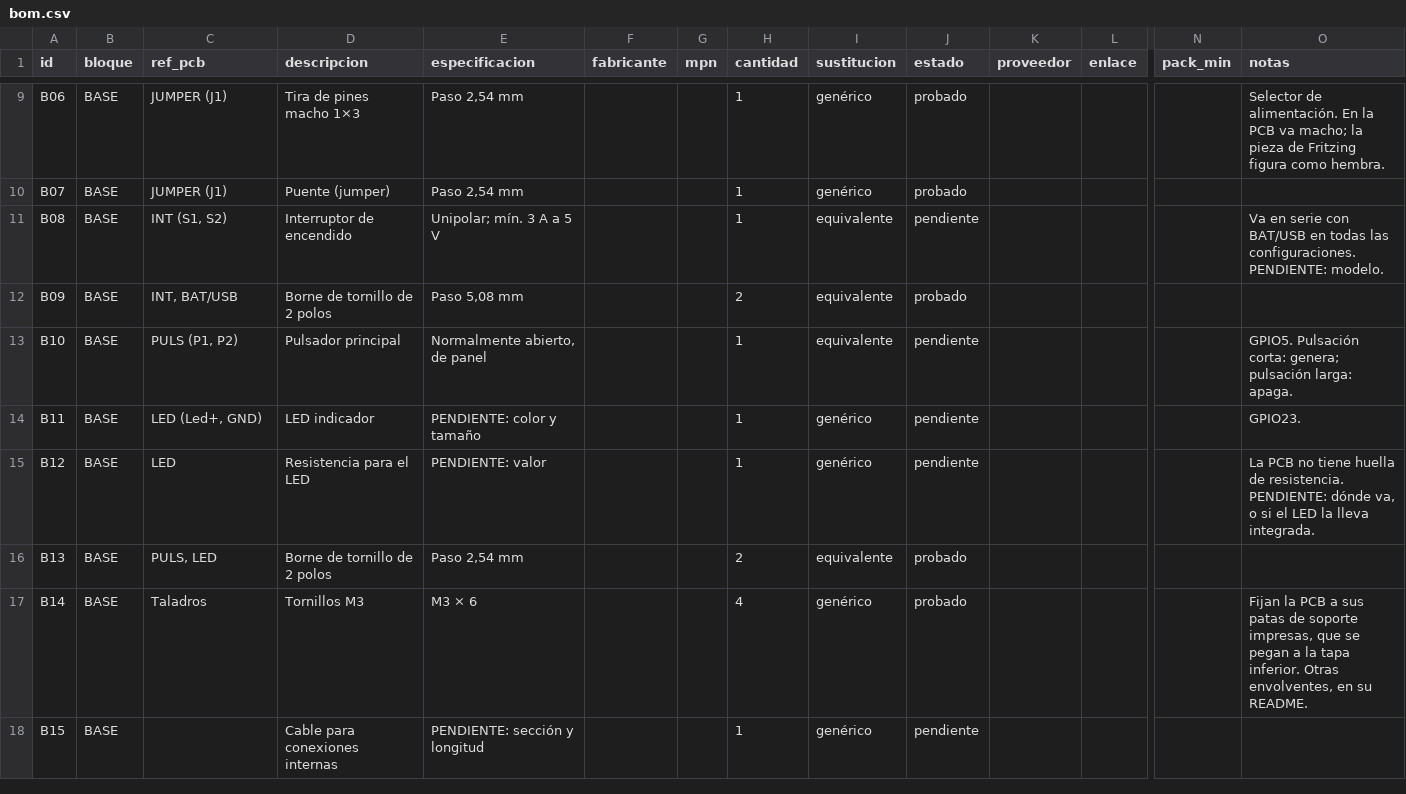
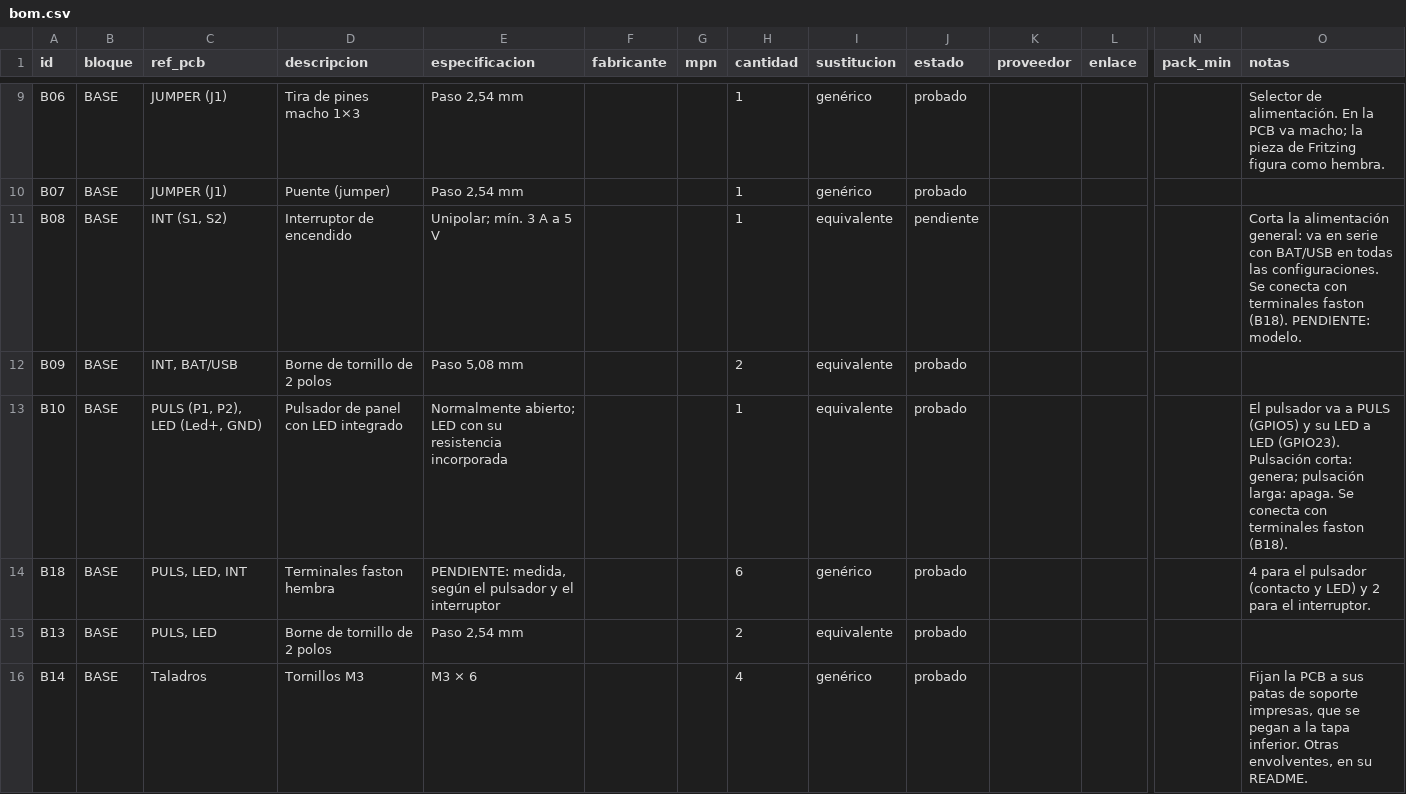
Before and after one commit to Atrapavientos/storymaker, a CSV file: hardware/bom/bom.csv, drawn as a sheet; only a part is shown, gaps mark what is left out; the shorter side is filled out with more unchanged rows; removed rows and columns are numbered as before the commit, all else as after; rows hold the shown columns only; the diff names each change by its address in the sheet, - before the commit and + after, or states it on an @@ line.

```diff
--- a/hardware/bom/bom.csv
+++ b/hardware/bom/bom.csv
-O11 (notas): Va en serie con BAT/USB en todas las configuraciones. PENDIENTE: modelo.
+O11 (notas): Corta la alimentación general: va en serie con BAT/USB en todas las configuraciones. Se conecta con terminales faston (B18). PENDIENTE: modelo.
-C13 (ref_pcb): PULS (P1, P2)
+C13 (ref_pcb): PULS (P1, P2), LED (Led+, GND)
-D13 (descripcion): Pulsador principal
+D13 (descripcion): Pulsador de panel con LED integrado
-E13 (especificacion): Normalmente abierto, de panel
+E13 (especificacion): Normalmente abierto; LED con su resistencia incorporada
-J13 (estado): pendiente
+J13 (estado): probado
-O13 (notas): GPIO5. Pulsación corta: genera; pulsación larga: apaga.
+O13 (notas): El pulsador va a PULS (GPIO5) y su LED a LED (GPIO23). Pulsación corta: genera; pulsación larga: apaga. Se conecta con terminales faston (B18).
-row 14: B11 | BASE | LED (Led+, GND) | LED indicador | PENDIENTE: color y tamaño |  |  | 1 | genérico | pendiente |  |  |  | GPIO23.
-row 15: B12 | BASE | LED | Resistencia para el LED | PENDIENTE: valor |  |  | 1 | genérico | pendiente |  |  |  | La PCB no tiene huella de resistencia. PENDIENTE: dónde va, o si el LED la lleva integrada.
+row 14: B18 | BASE | PULS, LED, INT | Terminales faston hembra | PENDIENTE: medida, según el pulsador y el interruptor |  |  | 6 | genérico | probado |  |  |  | 4 para el pulsador (contacto y LED) y 2 para el interruptor.
```
Also changed, not shown: 3 other files.
